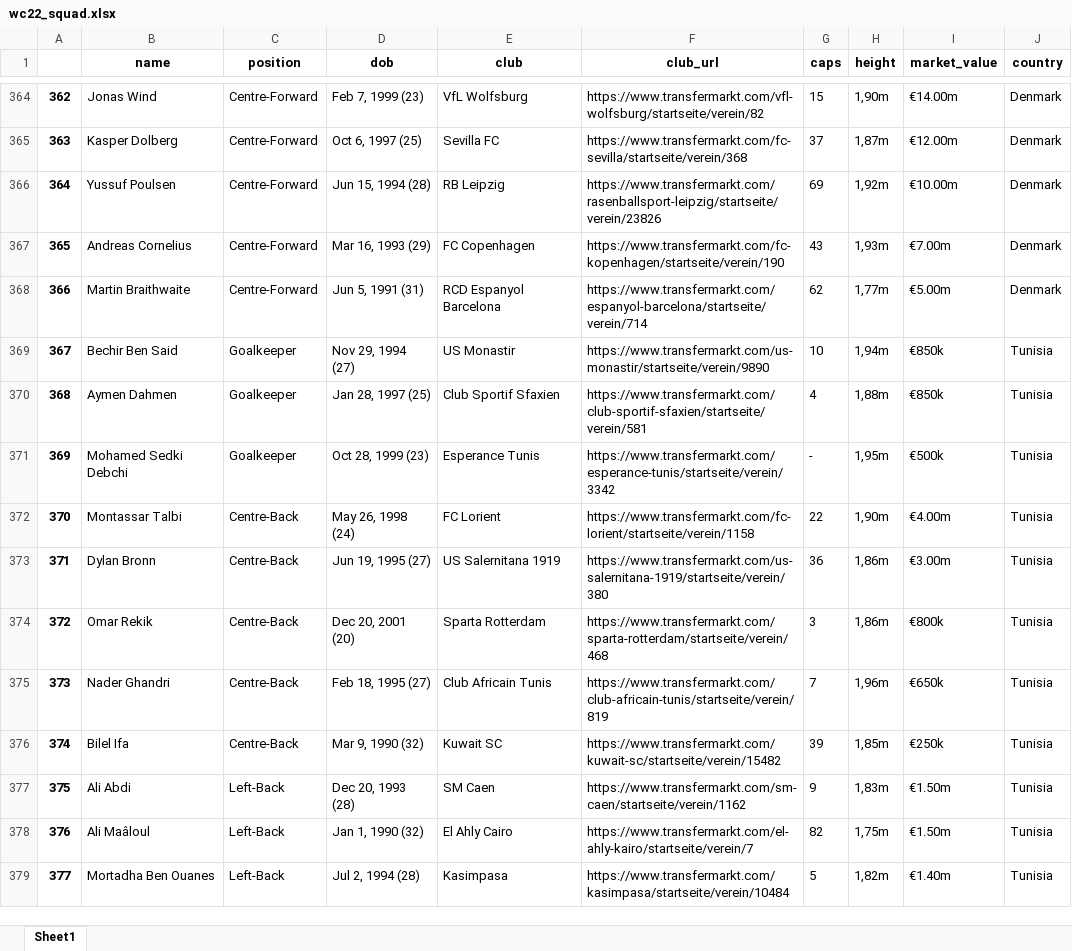
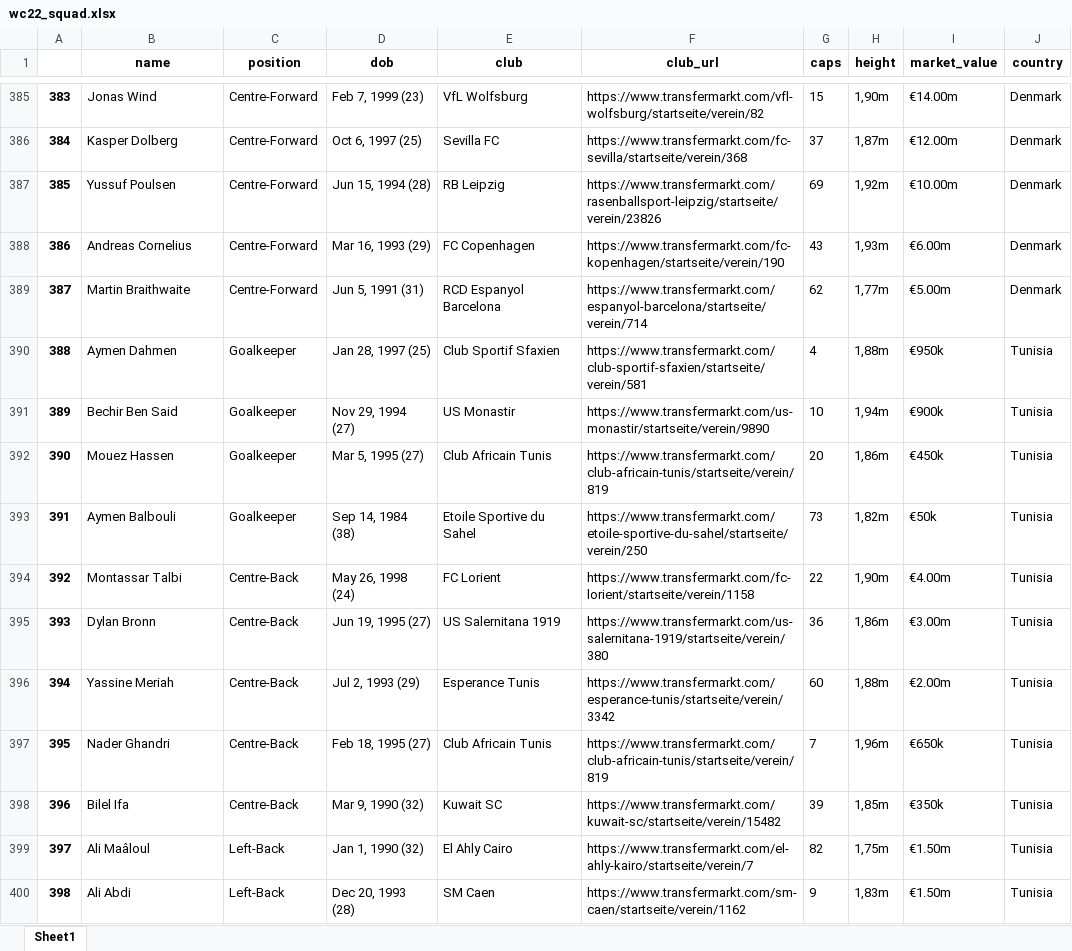
Before and after one commit to argonurcahyo/football-viz, an Excel workbook: data/wc22_squad.xlsx, sheet Sheet1, drawn as a sheet; only a part is shown, gaps mark what is left out; values as stored, in another font and other column widths than the file's, no borders; removed rows and columns are numbered as before the commit, all else as after; the diff covers the shown part only; the diff names each change by its address in the sheet, - before the commit and + after, or states it on an @@ line.

```diff
--- a/data/wc22_squad.xlsx (sheet Sheet1)
+++ b/data/wc22_squad.xlsx (sheet Sheet1)
@@ column A renumbered from row 38 down @@
-I388 (market_value): €7.00m
+I388 (market_value): €6.00m
-row 369: 367 | Bechir Ben Said | Goalkeeper | Nov 29, 1994 (27) | US Monastir | https://www.transfermarkt.com/us-monastir/startseite/verein/9890 | 10 | 1,94m | €850k | Tunisia
-I390 (market_value): €850k
+I390 (market_value): €950k
-row 371: 369 | Mohamed Sedki Debchi | Goalkeeper | Oct 28, 1999 (23) | Esperance Tunis | https://www.transfermarkt.com/esperance-tunis/startseite/verein/3342 | - | 1,95m | €500k | Tunisia
+row 391: 389 | Bechir Ben Said | Goalkeeper | Nov 29, 1994 (27) | US Monastir | https://www.transfermarkt.com/us-monastir/startseite/verein/9890 | 10 | 1,94m | €900k | Tunisia
+row 392: 390 | Mouez Hassen | Goalkeeper | Mar 5, 1995 (27) | Club Africain Tunis | https://www.transfermarkt.com/club-africain-tunis/startseite/verein/819 | 20 | 1,86m | €450k | Tunisia
+row 393: 391 | Aymen Balbouli | Goalkeeper | Sep 14, 1984 (38) | Etoile Sportive du Sahel | https://www.transfermarkt.com/etoile-sportive-du-sahel/startseite/verein/250 | 73 | 1,82m | €50k | Tunisia
-row 374: 372 | Omar Rekik | Centre-Back | Dec 20, 2001 (20) | Sparta Rotterdam | https://www.transfermarkt.com/sparta-rotterdam/startseite/verein/468 | 3 | 1,86m | €800k | Tunisia
+row 396: 394 | Yassine Meriah | Centre-Back | Jul 2, 1993 (29) | Esperance Tunis | https://www.transfermarkt.com/esperance-tunis/startseite/verein/3342 | 60 | 1,88m | €2.00m | Tunisia
-I398 (market_value): €250k
+I398 (market_value): €350k
@@ row 378 moved to row 399: 397 @@
-row 379: 377 | Mortadha Ben Ouanes | Left-Back | Jul 2, 1994 (28) | Kasimpasa | https://www.transfermarkt.com/kasimpasa/startseite/verein/10484 | 5 | 1,82m | €1.40m | Tunisia
```
Also changed, not shown: 61 added rows, 44 removed rows, 4 moved rows and 417 edited cells elsewhere in this sheet, data/wc22_team.xlsx, 7 other files.
